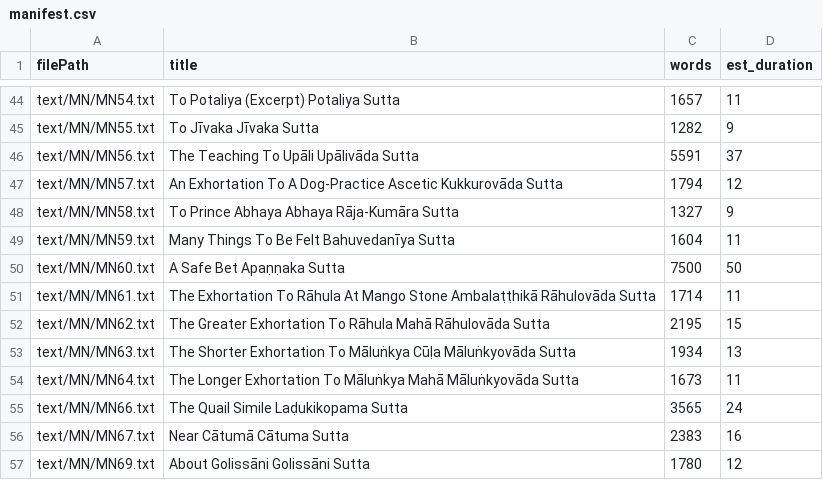
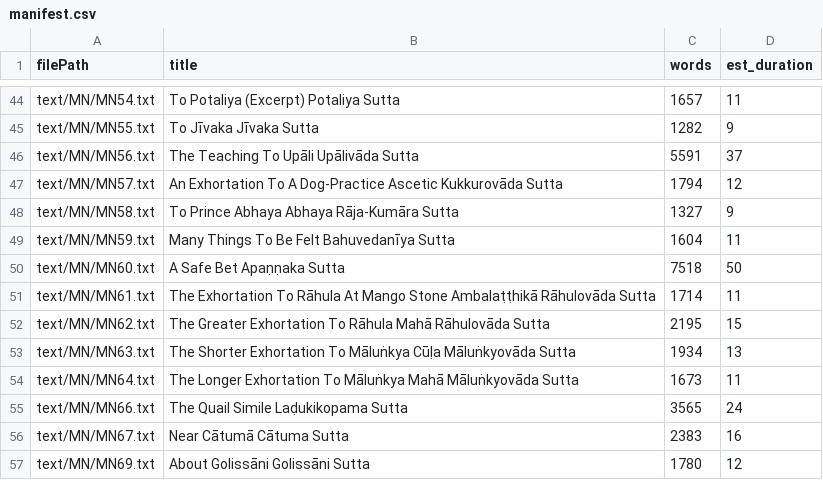
Before and after one commit to dhamma-initiative/suttas, a CSV file: text/MN/manifest.csv, drawn as a sheet; only a part is shown, gaps mark what is left out.

```diff
--- a/text/MN/manifest.csv
+++ b/text/MN/manifest.csv
@@ -49,3 +49,3 @@ text/MN/MN58.txt|To Prince Abhaya Abhaya Rāja-Kumāra Sutta|1327|9
 text/MN/MN59.txt|Many Things To Be Felt Bahuvedanīya Sutta|1604|11
-text/MN/MN60.txt|A Safe Bet Apaṇṇaka Sutta|7500|50
+text/MN/MN60.txt|A Safe Bet Apaṇṇaka Sutta|7518|50
 text/MN/MN61.txt|The Exhortation To Rāhula At Mango Stone Ambalaṭṭhikā Rāhulovāda Sutta|1714|11
```
Also changed, not shown: text/DN/manifest.csv, text/SN/manifest.csv, 38 other files.
